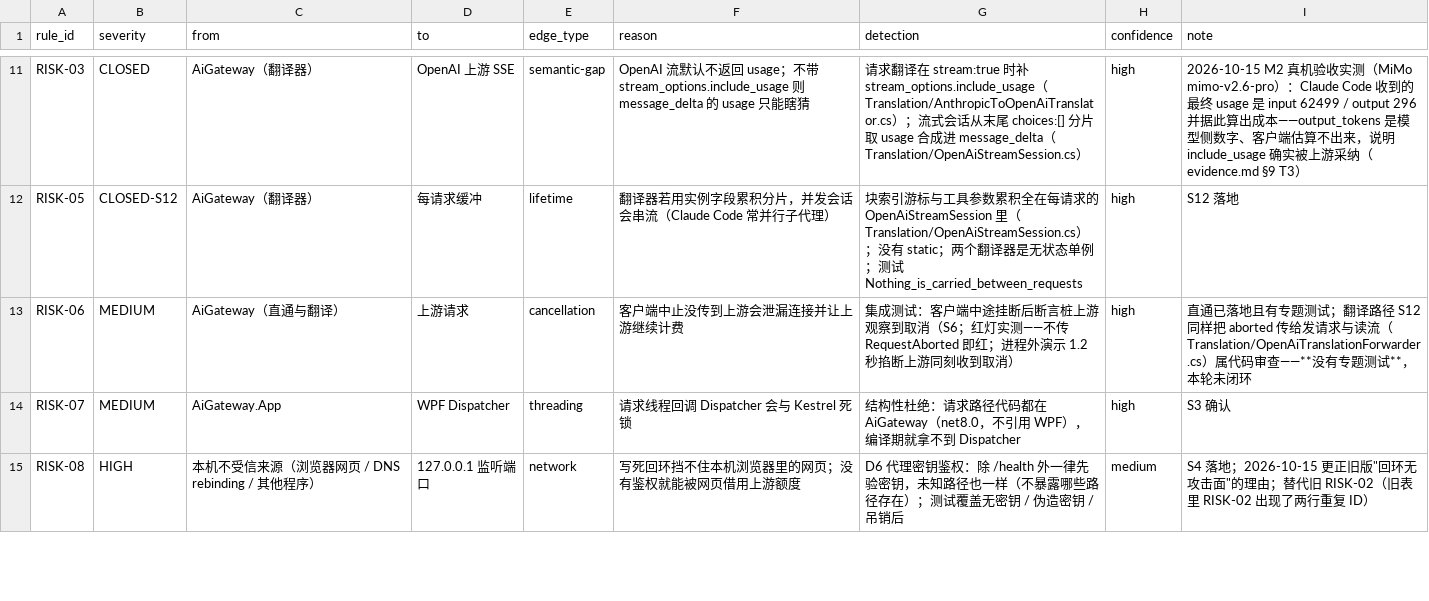
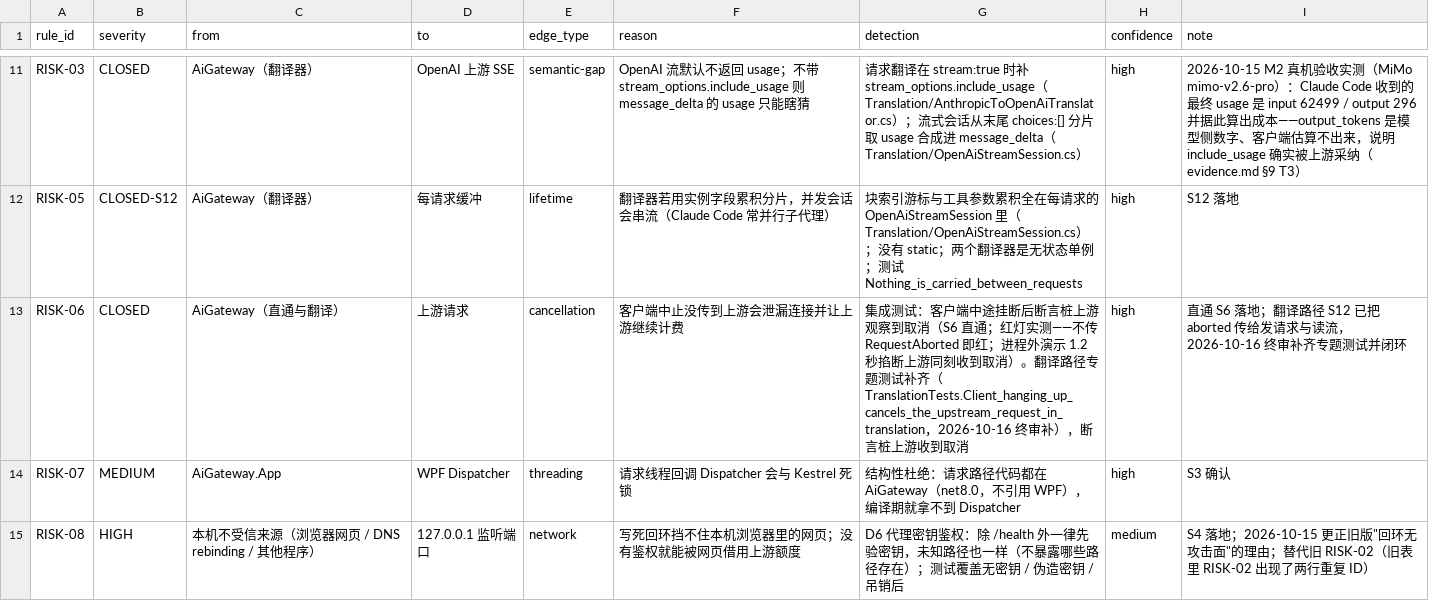
Before and after one commit to sonder123i/keyhaven, a CSV file: docs/architecture/ai-gateway.violations.csv, drawn as a sheet; only a part is shown, gaps mark what is left out.

Commit message:
docs: 开源对齐 —— README 增补 + RISK-06 转 CLOSED + evidence §12/§13
- README：去掉 private 表述；新增 License/平台行、运行前提、快速开始、贡献指南；
  测试数对齐实测（166）；移除 MiMo 单独指引（与预设表一致）
- violations.csv：RISK-06 由 MEDIUM/未闭环 转 CLOSED（翻译路径专题测试已补）
- evidence §12：终审 6 份报告的主张核查与修复台账
- evidence §13：开源发布决策（MIT / 中文 README / 预设取舍 / 依赖锁定）

```diff
--- a/docs/architecture/ai-gateway.violations.csv
+++ b/docs/architecture/ai-gateway.violations.csv
@@ -12,3 +12,3 @@ RISK-03,CLOSED,AiGateway（翻译器）,OpenAI 上游 SSE,semantic-gap,OpenAI
 RISK-05,CLOSED-S12,AiGateway（翻译器）,每请求缓冲,lifetime,翻译器若用实例字段累积分片，并发会话会串流（Claude Code 常并行子代理）,块索引游标与工具参数累积全在每请求的 OpenAiStreamSession 里（Translation/OpenAiStreamSession.cs）；没有 static；两个翻译器是无状态单例；测试 Nothing_is_carried_between_requests,high,S12 落地
-RISK-06,MEDIUM,AiGateway（直通与翻译）,上游请求,cancellation,客户端中止没传到上游会泄漏连接并让上游继续计费,集成测试：客户端中途挂断后断言桩上游观察到取消（S6；红灯实测——不传 RequestAborted 即红；进程外演示 1.2 秒掐断上游同刻收到取消）,high,直通已落地且有专题测试；翻译路径 S12 同样把 aborted 传给发请求与读流（Translation/OpenAiTranslationForwarder.cs）属代码审查——**没有专题测试**，本轮未闭环
+RISK-06,CLOSED,AiGateway（直通与翻译）,上游请求,cancellation,客户端中止没传到上游会泄漏连接并让上游继续计费,集成测试：客户端中途挂断后断言桩上游观察到取消（S6 直通；红灯实测——不传 RequestAborted 即红；进程外演示 1.2 秒掐断上游同刻收到取消）。翻译路径专题测试补齐（TranslationTests.Client_hanging_up_cancels_the_upstream_request_in_translation，2026-10-16 终审补），断言桩上游收到取消,high,直通 S6 落地；翻译路径 S12 已把 aborted 传给发请求与读流，2026-10-16 终审补齐专题测试并闭环
 RISK-07,MEDIUM,AiGateway.App,WPF Dispatcher,threading,请求线程回调 Dispatcher 会与 Kestrel 死锁,结构性杜绝：请求路径代码都在 AiGateway（net8.0，不引用 WPF），编译期就拿不到 Dispatcher,high,S3 确认
```
Also changed, not shown: 2 other files.
